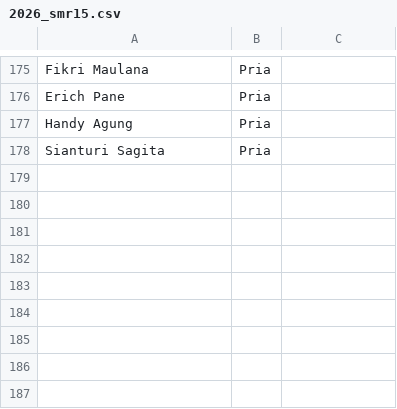
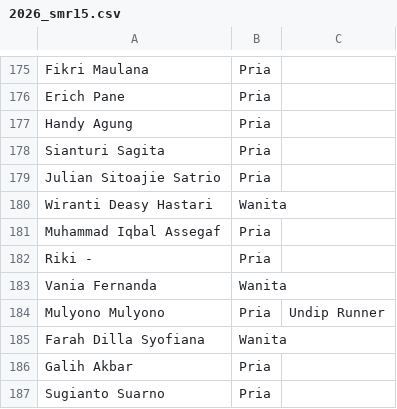
Before and after one commit to smgmountainrace/listpeserta, a CSV file: 2026_smr15.csv, drawn as a sheet; only a part is shown, gaps mark what is left out; the diff names each change by its address in the sheet, - before the commit and + after, or states it on an @@ line.

Commit message:
Update 2026_smr15.csv

```diff
--- a/2026_smr15.csv
+++ b/2026_smr15.csv
+row 179: Julian Sitoajie Satrio | Pria
+row 180: Wiranti Deasy Hastari | Wanita
+row 181: Muhammad Iqbal Assegaf | Pria
+row 182: Riki - | Pria
+row 183: Vania Fernanda | Wanita
+row 184: Mulyono Mulyono | Pria | Undip Runner
+row 185: Farah Dilla Syofiana | Wanita
+row 186: Galih Akbar | Pria
+row 187: Sugianto Suarno | Pria
```
